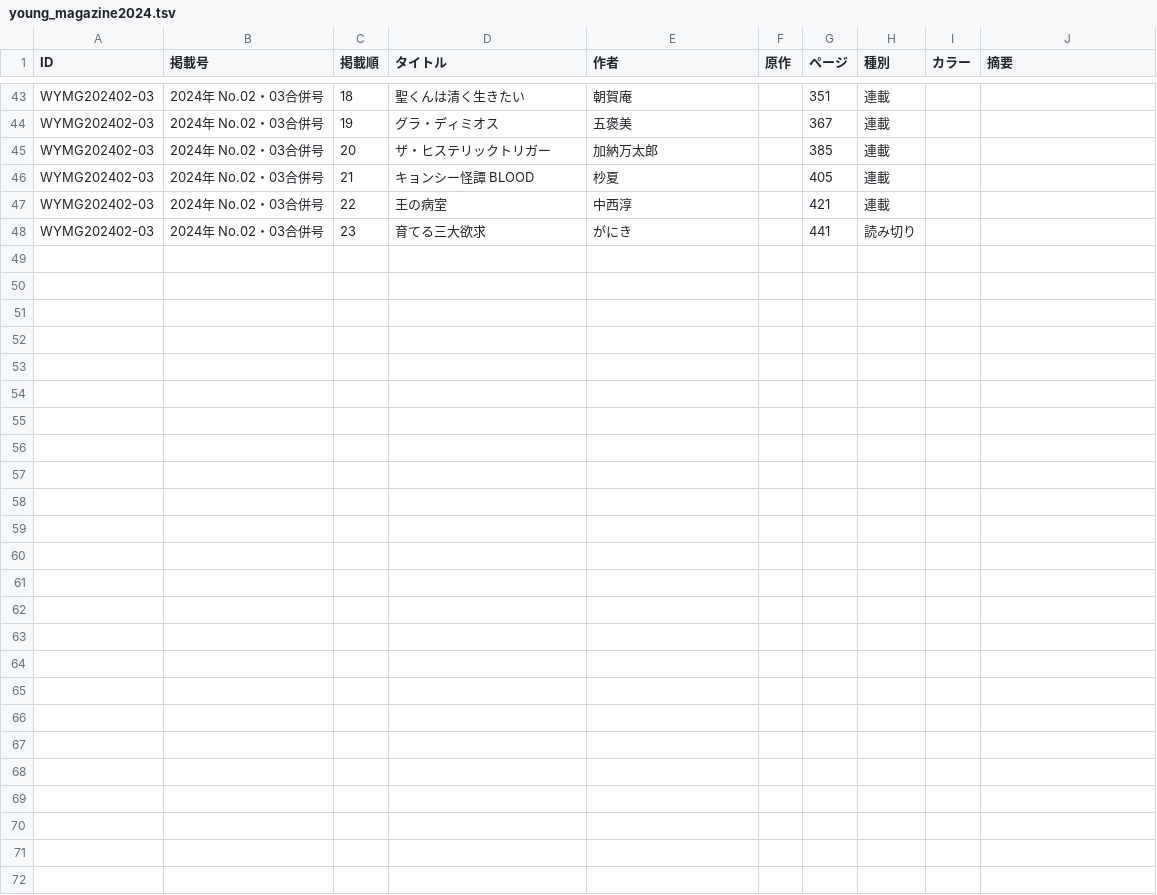
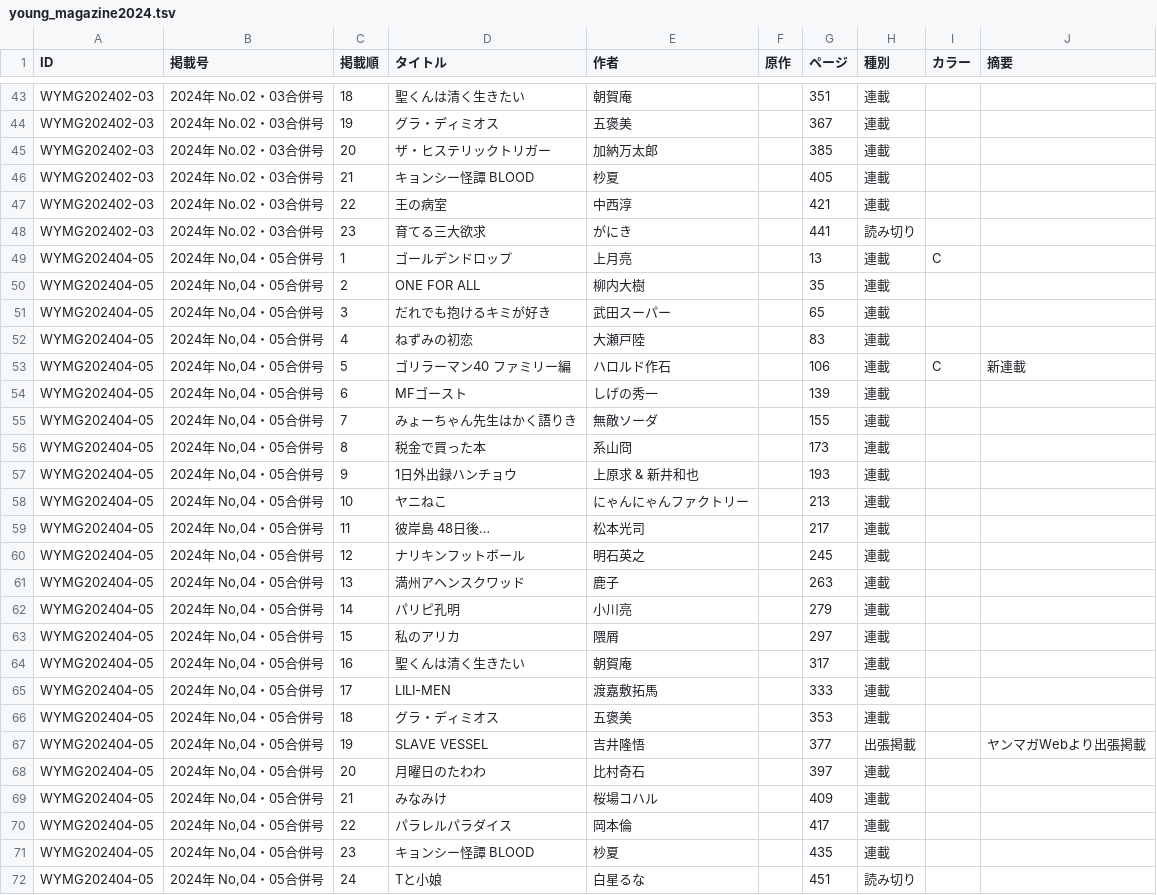
Before and after one commit to tricogimmick/comic_magazine_data, a TSV file: tsv/young_magazine/young_magazine2024.tsv, drawn as a sheet; only a part is shown, gaps mark what is left out.

Commit message:
週刊ヤングマガジン 2024年No.04・05合併号

```diff
--- a/tsv/young_magazine/young_magazine2024.tsv
+++ b/tsv/young_magazine/young_magazine2024.tsv
@@ -48 +48,25 @@ WYMG202402-03	2024年 No.02・03合併号	22	王の病室	中西淳		421	連載
 WYMG202402-03	2024年 No.02・03合併号	23	育てる三大欲求	がにき		441	読み切り		
+WYMG202404-05	2024年 No,04・05合併号	1	ゴールデンドロップ	上月亮		13	連載	C	
+WYMG202404-05	2024年 No,04・05合併号	2	ONE FOR ALL	柳内大樹		35	連載		
+WYMG202404-05	2024年 No,04・05合併号	3	だれでも抱けるキミが好き	武田スーパー		65	連載		
+WYMG202404-05	2024年 No,04・05合併号	4	ねずみの初恋	大瀬戸陸		83	連載		
+WYMG202404-05	2024年 No,04・05合併号	5	ゴリラーマン40 ファミリー編	ハロルド作石		106	連載	C	新連載
+WYMG202404-05	2024年 No,04・05合併号	6	MFゴースト	しげの秀一		139	連載		
+WYMG202404-05	2024年 No,04・05合併号	7	みょーちゃん先生はかく語りき	無敵ソーダ		155	連載		
+WYMG202404-05	2024年 No,04・05合併号	8	税金で買った本	系山冏		173	連載		
+WYMG202404-05	2024年 No,04・05合併号	9	1日外出録ハンチョウ	上原求 & 新井和也		193	連載		
+WYMG202404-05	2024年 No,04・05合併号	10	ヤニねこ	にゃんにゃんファクトリー		213	連載		
+WYMG202404-05	2024年 No,04・05合併号	11	彼岸島 48日後…	松本光司		217	連載		
+WYMG202404-05	2024年 No,04・05合併号	12	ナリキンフットボール	明石英之		245	連載		
+WYMG202404-05	2024年 No,04・05合併号	13	満州アヘンスクワッド	鹿子		263	連載		
+WYMG202404-05	2024年 No,04・05合併号	14	パリピ孔明	小川亮		279	連載		
+WYMG202404-05	2024年 No,04・05合併号	15	私のアリカ	隈屑		297	連載		
+WYMG202404-05	2024年 No,04・05合併号	16	聖くんは清く生きたい	朝賀庵		317	連載		
+WYMG202404-05	2024年 No,04・05合併号	17	LILI-MEN	渡嘉敷拓馬		333	連載		
+WYMG202404-05	2024年 No,04・05合併号	18	グラ・ディミオス	五褒美		353	連載		
+WYMG202404-05	2024年 No,04・05合併号	19	SLAVE VESSEL	吉井隆悟		377	出張掲載		 ヤンマガWebより出張掲載
+WYMG202404-05	2024年 No,04・05合併号	20	月曜日のたわわ	比村奇石		397	連載		
+WYMG202404-05	2024年 No,04・05合併号	21	みなみけ	桜場コハル		409	連載		
+WYMG202404-05	2024年 No,04・05合併号	22	パラレルパラダイス	岡本倫		417	連載		
+WYMG202404-05	2024年 No,04・05合併号	23	キョンシー怪譚 BLOOD	杪夏		435	連載		
+WYMG202404-05	2024年 No,04・05合併号	24	Tと小娘	白星るな		451	読み切り		
```
